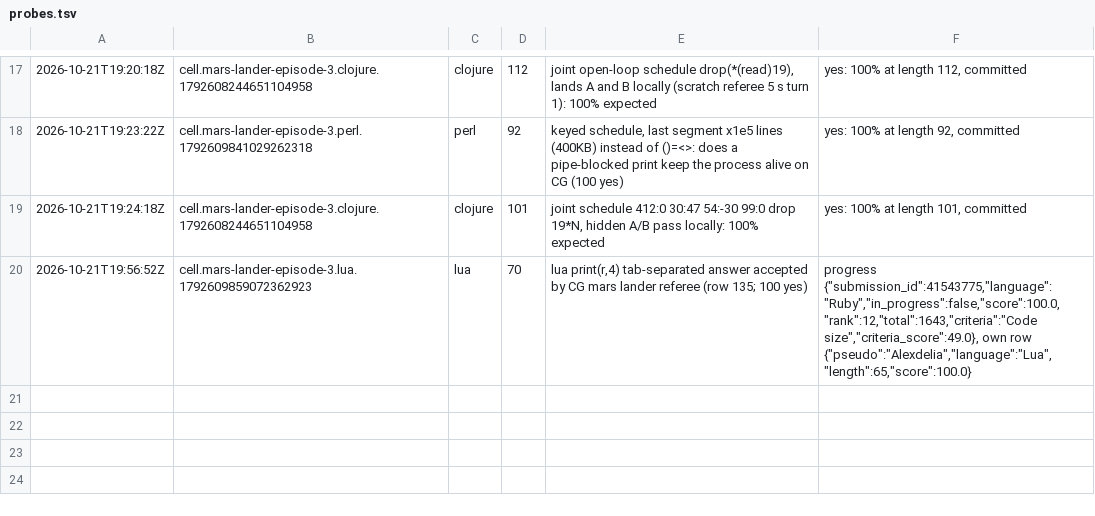
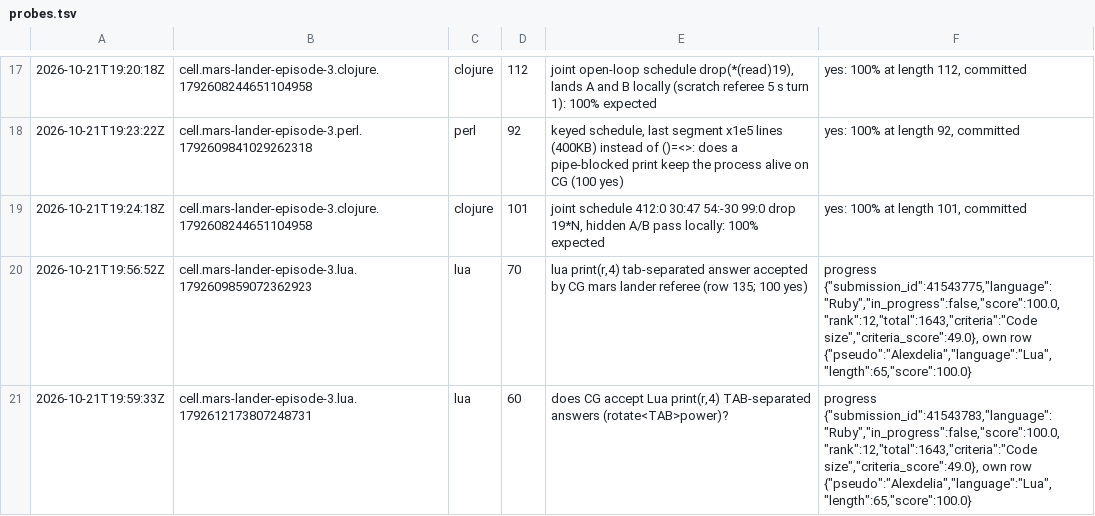
Before and after one commit to Alexdelia/puzzle, a TSV file: codingame/codegolf/puzzle/mars-lander-episode-3/probe/probes.tsv, drawn as a sheet; only a part is shown, gaps mark what is left out; the diff names each change by its address in the sheet, - before the commit and + after, or states it on an @@ line.

Commit message:
chore(golf): probes mars-lander-episode-3

```diff
--- a/codingame/codegolf/puzzle/mars-lander-episode-3/probe/probes.tsv
+++ b/codingame/codegolf/puzzle/mars-lander-episode-3/probe/probes.tsv
+row 21: 2026-10-21T19:59:33Z | cell.mars-lander-episode-3.lua.1792612173807248731 | lua | 60 | does CG accept Lua print(r,4) TAB-separated answers (rotate<TAB>power)? | progress {"submission_id":41543783,"language":"Ruby","in_progress":false,"score":100.0,"rank":12,"total":1643,"criteria":"Code size","criteria_score":49.0}, own row {"pseudo":"Alexdelia","language":"Lua","length":65,"score":100.0}
```
